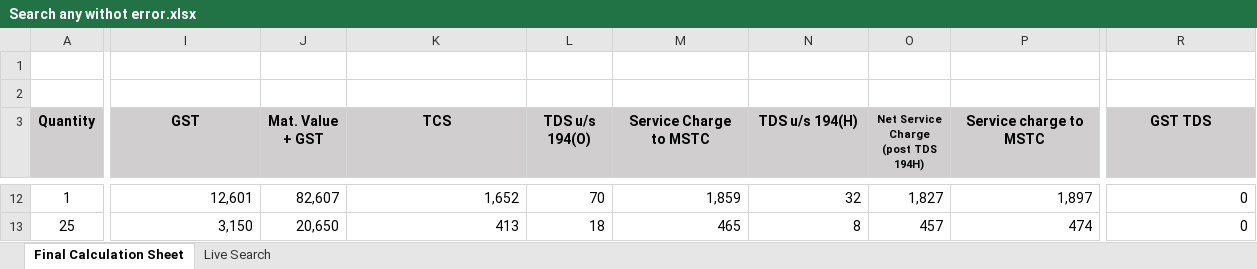
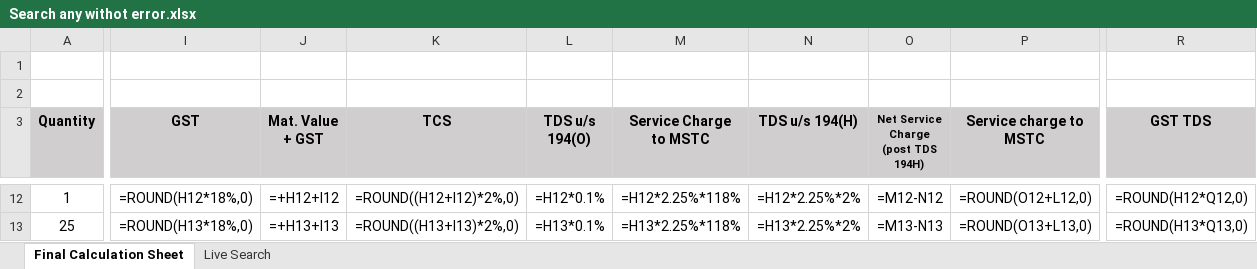
Before and after one commit to piyush4315/09.09.2026, an Excel workbook: Search any withot error.xlsx, sheet Final Calculation Sheet, drawn as a sheet; only a part is shown, gaps mark what is left out; values as stored, in another font and other column widths than the file's, no borders; formulas without a stored value are shown as written; the diff covers the shown part only; the diff names each change by its address in the sheet, - before the commit and + after, or states it on an @@ line.

```diff
--- a/Search any withot error.xlsx (sheet Final Calculation Sheet)
+++ b/Search any withot error.xlsx (sheet Final Calculation Sheet)
-I12 (GST): 12,601
+I12 (GST): =ROUND(H12*18%,0)
-J12 (Mat. Value + GST): 82,607
+J12 (Mat. Value + GST): =+H12+I12
-K12 (TCS): 1,652
+K12 (TCS): =ROUND((H12+I12)*2%,0)
-L12 (TDS u/s 194(O)): 70
+L12 (TDS u/s 194(O)): =H12*0.1%
-M12 (Service Charge to MSTC): 1,859
+M12 (Service Charge to MSTC): =H12*2.25%*118%
-N12 (TDS u/s 194(H)): 32
+N12 (TDS u/s 194(H)): =H12*2.25%*2%
-O12: 1,827
+O12: =M12-N12
-P12 (Service charge to MSTC): 1,897
+P12 (Service charge to MSTC): =ROUND(O12+L12,0)
-R12 (GST TDS): 0
+R12 (GST TDS): =ROUND(H12*Q12,0)
-I13 (GST): 3,150
+I13 (GST): =ROUND(H13*18%,0)
-J13 (Mat. Value + GST): 20,650
+J13 (Mat. Value + GST): =+H13+I13
-K13 (TCS): 413
+K13 (TCS): =ROUND((H13+I13)*2%,0)
-L13 (TDS u/s 194(O)): 18
+L13 (TDS u/s 194(O)): =H13*0.1%
-M13 (Service Charge to MSTC): 465
+M13 (Service Charge to MSTC): =H13*2.25%*118%
-N13 (TDS u/s 194(H)): 8
+N13 (TDS u/s 194(H)): =H13*2.25%*2%
-O13: 457
+O13: =M13-N13
-P13 (Service charge to MSTC): 474
+P13 (Service charge to MSTC): =ROUND(O13+L13,0)
-R13 (GST TDS): 0
+R13 (GST TDS): =ROUND(H13*Q13,0)
```
Also changed, not shown: 2 added rows, 2 removed rows and 557 edited cells elsewhere in this sheet, sheet Live Search, hidden cells.
